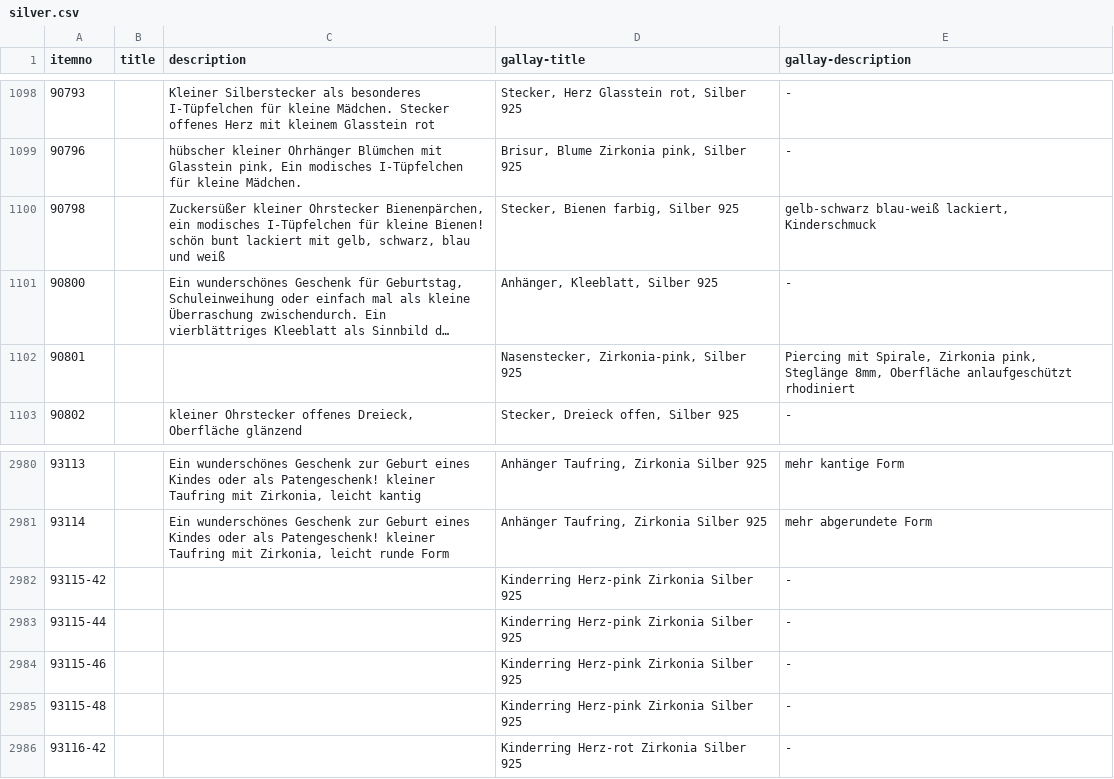
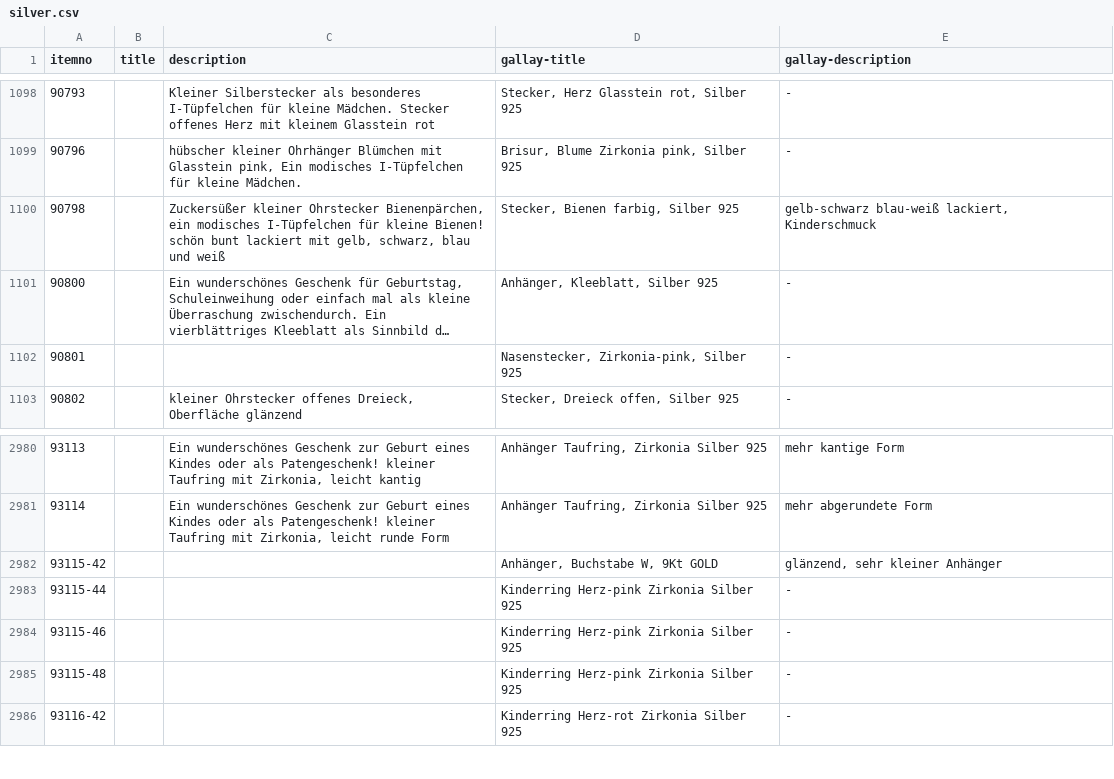
Before and after one commit to cbs68/products, a CSV file: de/silver.csv, drawn as a sheet; only a part is shown, gaps mark what is left out; long unchanged cells end in …; the diff names each change by its address in the sheet, - before the commit and + after, or states it on an @@ line.

```diff
--- a/de/silver.csv
+++ b/de/silver.csv
-E1102 (gallay-description): Piercing mit Spirale, Zirkonia pink, Steglänge 8mm, Oberfläche anlaufgeschützt rhodiniert
+E1102 (gallay-description): -
-D2982 (gallay-title): Kinderring Herz-pink Zirkonia Silber 925
+D2982 (gallay-title): Anhänger, Buchstabe W, 9Kt GOLD
-E2982 (gallay-description): -
+E2982 (gallay-description): glänzend, sehr kleiner Anhänger
```
Also changed, not shown: de/fashion.csv, de/gold.csv.
